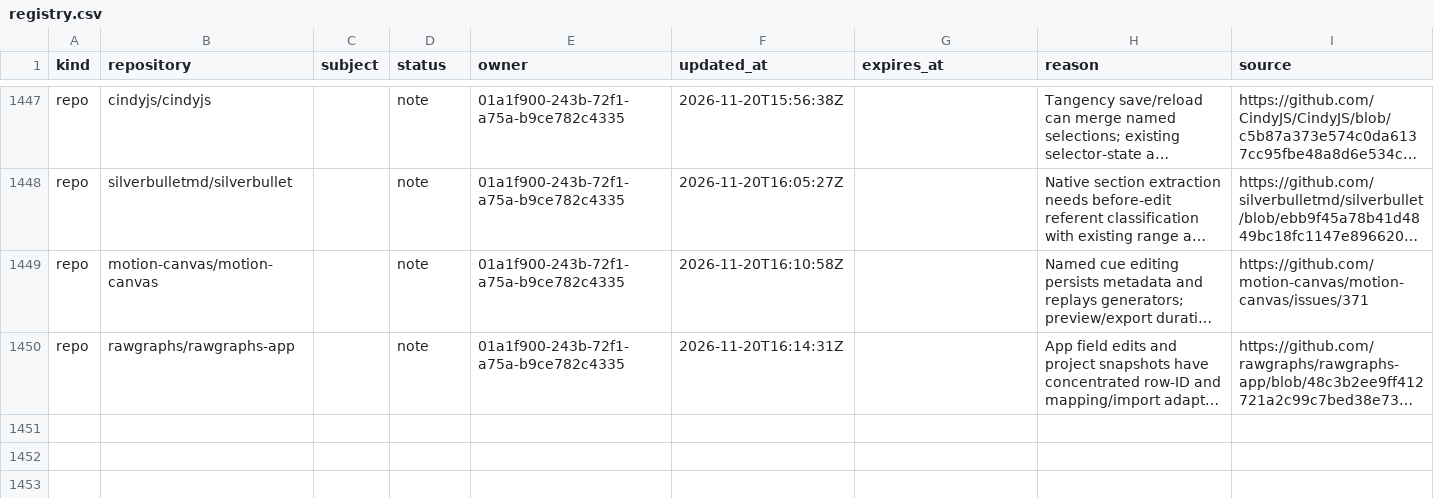
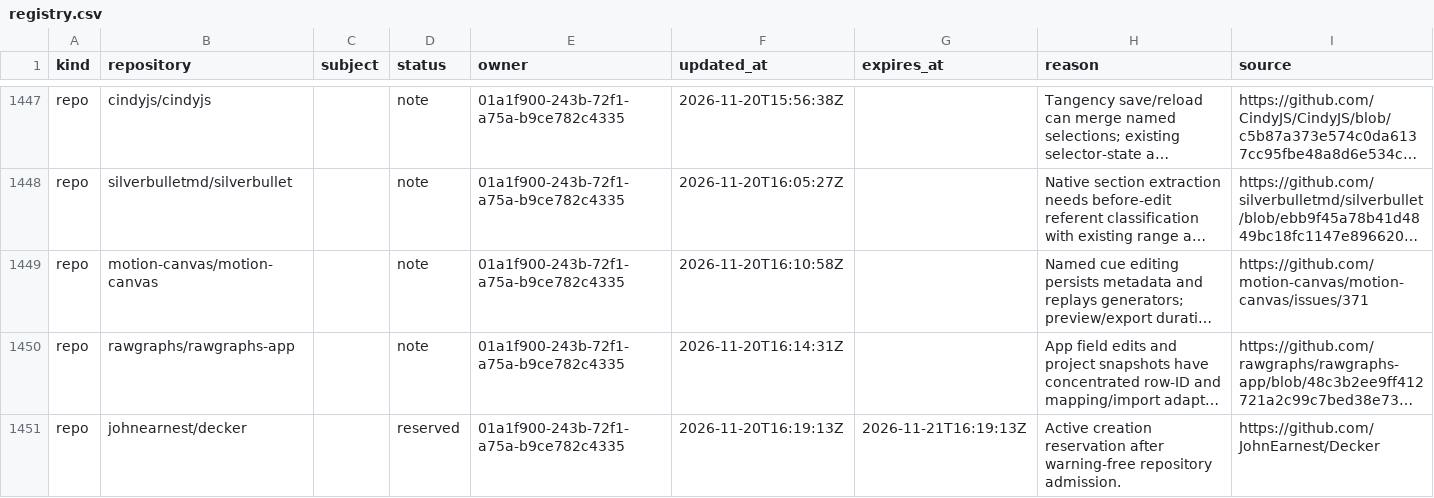
Before and after one commit to samridh-girdhar/disallowed-repos, a CSV file: registry.csv, drawn as a sheet; only a part is shown, gaps mark what is left out; long unchanged cells end in …; the diff names each change by its address in the sheet, - before the commit and + after, or states it on an @@ line.

Commit message:
Reserve Decker after repository admission

```diff
--- a/registry.csv
+++ b/registry.csv
+row 1451: repo | johnearnest/decker |  | reserved | 01a1f900-243b-72f1-a75a-b9ce782c4335 | 2026-11-20T16:19:13Z | 2026-11-21T16:19:13Z | Active creation reservation after warning-free repository admission. | https://github.com/JohnEarnest/Decker
```
